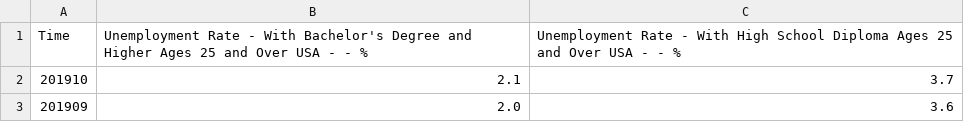
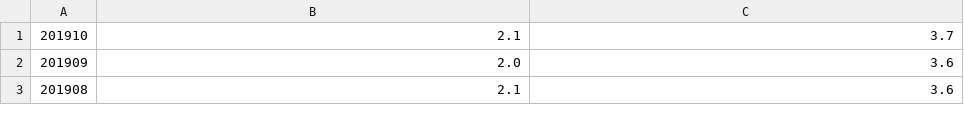
Before and after one commit to mattbellis/datasets_for_education, a TSV file: Data_Planet/unemployment_rates_for_final_F19.tsv, drawn as a sheet; only a part is shown; the shorter side is filled out with more unchanged rows.

Commit message:
Update unemployment_rates_for_final_F19.tsv

```diff
--- a/Data_Planet/unemployment_rates_for_final_F19.tsv
+++ b/Data_Planet/unemployment_rates_for_final_F19.tsv
@@ -1,2 +1 @@
-"Time"	"Unemployment Rate - With Bachelor's Degree and Higher Ages 25 and Over USA  -   - %"	"Unemployment Rate - With High School Diploma Ages 25 and Over USA  -   - %"
 "201910"	2.1	3.7
```
